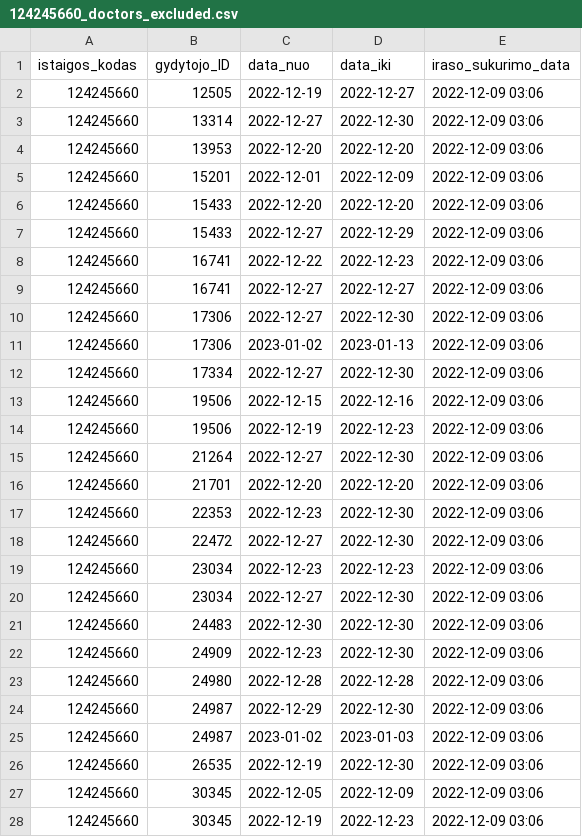
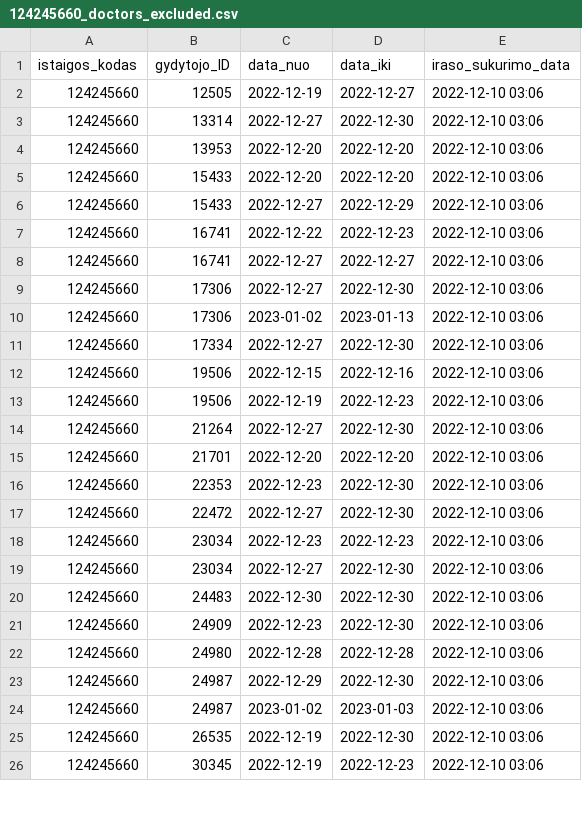
Before and after one commit to vilnius/seskines-poliklinika, a CSV file: 124245660_doctors_excluded.csv, drawn as a sheet; only a part is shown; the diff covers the shown part only.

```diff
--- a/124245660_doctors_excluded.csv
+++ b/124245660_doctors_excluded.csv
@@ -1,28 +1,26 @@
 istaigos_kodas;gydytojo_ID;data_nuo;data_iki;iraso_sukurimo_data
-124245660;12505;2022-12-19;2022-12-27;2022-12-09 03:06
-124245660;13314;2022-12-27;2022-12-30;2022-12-09 03:06
-124245660;13953;2022-12-20;2022-12-20;2022-12-09 03:06
-124245660;15201;2022-12-01;2022-12-09;2022-12-09 03:06
-124245660;15433;2022-12-20;2022-12-20;2022-12-09 03:06
-124245660;15433;2022-12-27;2022-12-29;2022-12-09 03:06
-124245660;16741;2022-12-22;2022-12-23;2022-12-09 03:06
-124245660;16741;2022-12-27;2022-12-27;2022-12-09 03:06
-124245660;17306;2022-12-27;2022-12-30;2022-12-09 03:06
-124245660;17306;2023-01-02;2023-01-13;2022-12-09 03:06
-124245660;17334;2022-12-27;2022-12-30;2022-12-09 03:06
-124245660;19506;2022-12-15;2022-12-16;2022-12-09 03:06
-124245660;19506;2022-12-19;2022-12-23;2022-12-09 03:06
-124245660;21264;2022-12-27;2022-12-30;2022-12-09 03:06
-124245660;21701;2022-12-20;2022-12-20;2022-12-09 03:06
-124245660;22353;2022-12-23;2022-12-30;2022-12-09 03:06
-124245660;22472;2022-12-27;2022-12-30;2022-12-09 03:06
-124245660;23034;2022-12-23;2022-12-23;2022-12-09 03:06
-124245660;23034;2022-12-27;2022-12-30;2022-12-09 03:06
-124245660;24483;2022-12-30;2022-12-30;2022-12-09 03:06
-124245660;24909;2022-12-23;2022-12-30;2022-12-09 03:06
-124245660;24980;2022-12-28;2022-12-28;2022-12-09 03:06
-124245660;24987;2022-12-29;2022-12-30;2022-12-09 03:06
-124245660;24987;2023-01-02;2023-01-03;2022-12-09 03:06
-124245660;26535;2022-12-19;2022-12-30;2022-12-09 03:06
-124245660;30345;2022-12-05;2022-12-09;2022-12-09 03:06
-124245660;30345;2022-12-19;2022-12-23;2022-12-09 03:06
+124245660;12505;2022-12-19;2022-12-27;2022-12-10 03:06
+124245660;13314;2022-12-27;2022-12-30;2022-12-10 03:06
+124245660;13953;2022-12-20;2022-12-20;2022-12-10 03:06
+124245660;15433;2022-12-20;2022-12-20;2022-12-10 03:06
+124245660;15433;2022-12-27;2022-12-29;2022-12-10 03:06
+124245660;16741;2022-12-22;2022-12-23;2022-12-10 03:06
+124245660;16741;2022-12-27;2022-12-27;2022-12-10 03:06
+124245660;17306;2022-12-27;2022-12-30;2022-12-10 03:06
+124245660;17306;2023-01-02;2023-01-13;2022-12-10 03:06
+124245660;17334;2022-12-27;2022-12-30;2022-12-10 03:06
+124245660;19506;2022-12-15;2022-12-16;2022-12-10 03:06
+124245660;19506;2022-12-19;2022-12-23;2022-12-10 03:06
+124245660;21264;2022-12-27;2022-12-30;2022-12-10 03:06
+124245660;21701;2022-12-20;2022-12-20;2022-12-10 03:06
+124245660;22353;2022-12-23;2022-12-30;2022-12-10 03:06
+124245660;22472;2022-12-27;2022-12-30;2022-12-10 03:06
+124245660;23034;2022-12-23;2022-12-23;2022-12-10 03:06
+124245660;23034;2022-12-27;2022-12-30;2022-12-10 03:06
+124245660;24483;2022-12-30;2022-12-30;2022-12-10 03:06
+124245660;24909;2022-12-23;2022-12-30;2022-12-10 03:06
+124245660;24980;2022-12-28;2022-12-28;2022-12-10 03:06
+124245660;24987;2022-12-29;2022-12-30;2022-12-10 03:06
+124245660;24987;2023-01-02;2023-01-03;2022-12-10 03:06
+124245660;26535;2022-12-19;2022-12-30;2022-12-10 03:06
+124245660;30345;2022-12-19;2022-12-23;2022-12-10 03:06
```
Also changed, not shown: 1 added row, 1 removed row and 12 edited cells elsewhere in this file, 124245660_family_doctors_list.csv, 124245660_family_doctors_visits_hours.csv, 1 other file.
